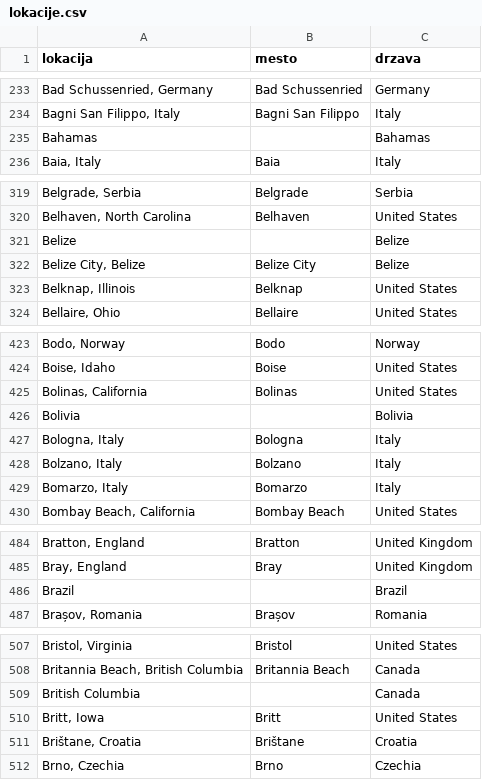
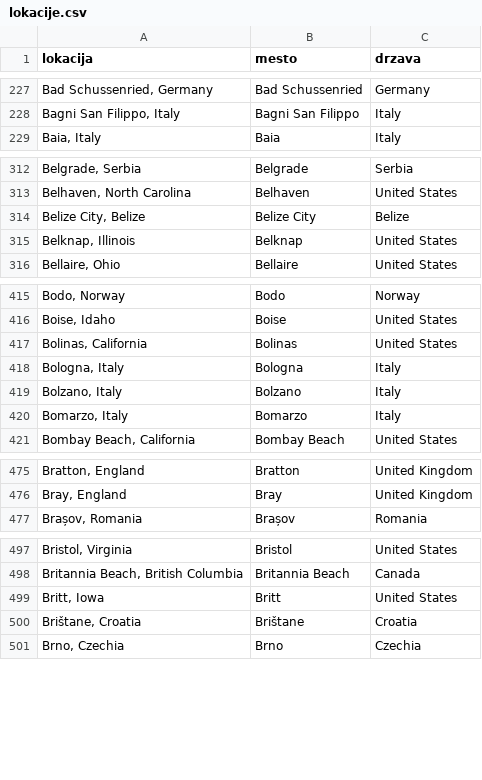
Before and after one commit to tiakrofel/Projektna-naloga, a CSV file: obdelani-podatki/lokacije.csv, drawn as a sheet; only a part is shown, gaps mark what is left out; the diff covers the shown part only; the diff names each change by its address in the sheet, - before the commit and + after, or states it on an @@ line.

```diff
--- a/obdelani-podatki/lokacije.csv
+++ b/obdelani-podatki/lokacije.csv
-row 235: Bahamas |  | Bahamas
-row 321: Belize |  | Belize
-row 426: Bolivia |  | Bolivia
-row 486: Brazil |  | Brazil
-row 509: British Columbia |  | Canada
```
Also changed, not shown: 69 removed rows elsewhere in this file, 1 other file.
